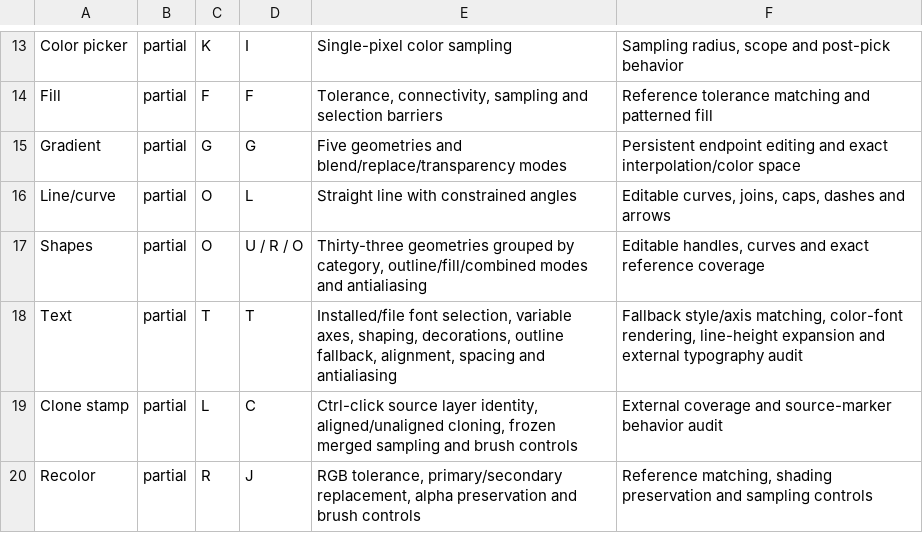
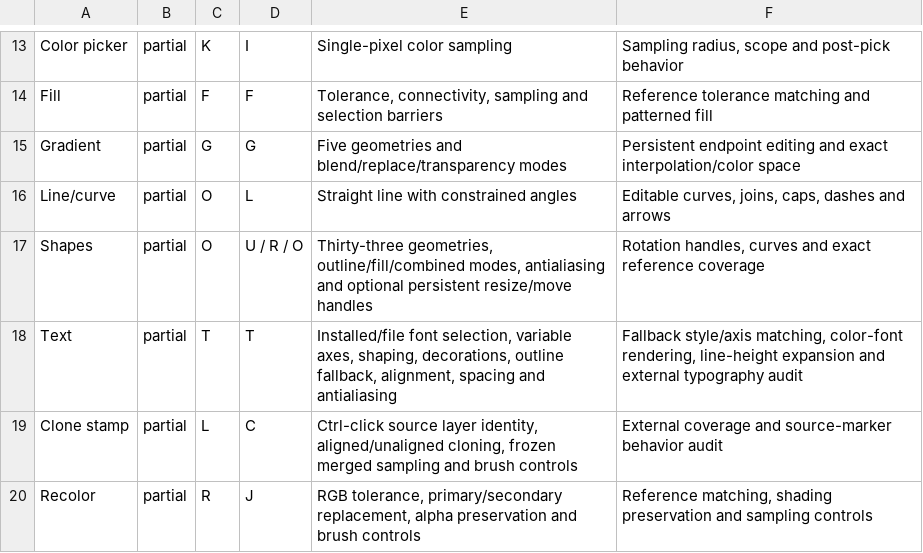
Before and after one commit to trelak-net/paint-rust, a TSV file: acceptance/tools.tsv, drawn as a sheet; only a part is shown, gaps mark what is left out.

```diff
--- a/acceptance/tools.tsv
+++ b/acceptance/tools.tsv
@@ -16,3 +16,3 @@ Gradient	partial	G	G	Five geometries and blend/replace/transparency modes	Persis
 Line/curve	partial	O	L	Straight line with constrained angles	Editable curves, joins, caps, dashes and arrows
-Shapes	partial	O	U / R / O	Thirty-three geometries grouped by category, outline/fill/combined modes and antialiasing	Editable handles, curves and exact reference coverage
+Shapes	partial	O	U / R / O	Thirty-three geometries, outline/fill/combined modes, antialiasing and optional persistent resize/move handles	Rotation handles, curves and exact reference coverage
 Text	partial	T	T	Installed/file font selection, variable axes, shaping, decorations, outline fallback, alignment, spacing and antialiasing	Fallback style/axis matching, color-font rendering, line-height expansion and external typography audit
```
Also changed, not shown: 5 other files.
